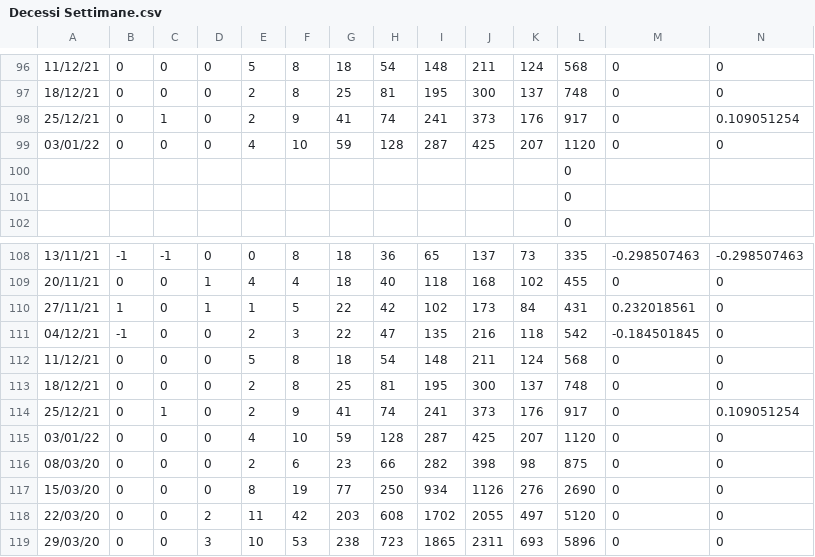
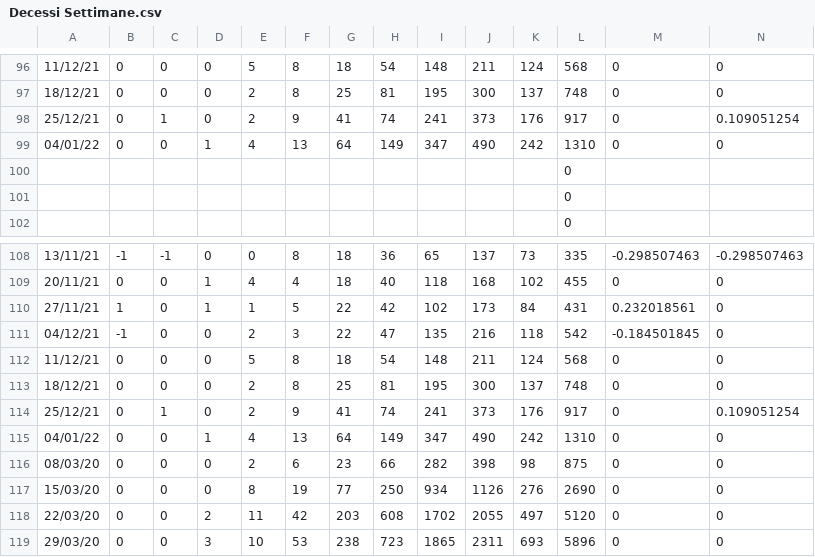
Before and after one commit to Paulsword/PilloleOttimismo, a CSV file: Decessi Settimane.csv, drawn as a sheet; only a part is shown, gaps mark what is left out; removed rows and columns are numbered as before the commit, all else as after; rows hold the shown columns only; the diff names each change by its address in the sheet, - before the commit and + after, or states it on an @@ line.

```diff
--- a/Decessi Settimane.csv
+++ b/Decessi Settimane.csv
-row 99: 03/01/22 | 0 | 0 | 0 | 4 | 10 | 59 | 128 | 287 | 425 | 207 | 1120 | 0 | 0
+row 99: 04/01/22 | 0 | 0 | 1 | 4 | 13 | 64 | 149 | 347 | 490 | 242 | 1310 | 0 | 0
-row 115: 03/01/22 | 0 | 0 | 0 | 4 | 10 | 59 | 128 | 287 | 425 | 207 | 1120 | 0 | 0
+row 115: 04/01/22 | 0 | 0 | 1 | 4 | 13 | 64 | 149 | 347 | 490 | 242 | 1310 | 0 | 0
```
Also changed, not shown: Casi Settimane.csv, Casi decessi vaccini.csv, 9 other files.
